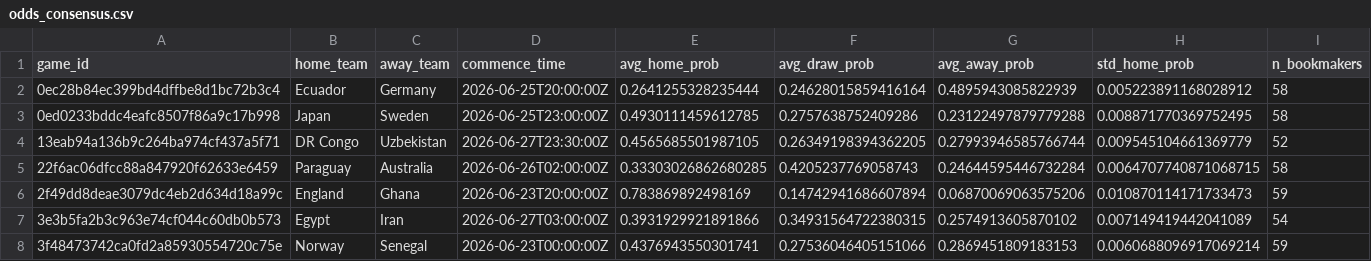
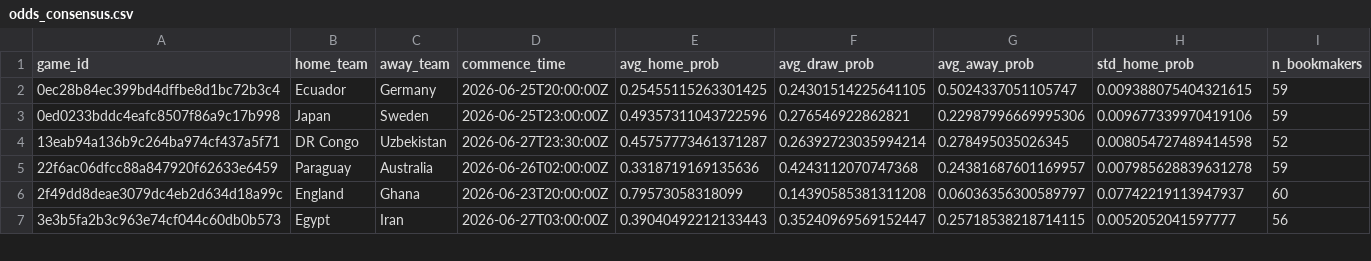
Before and after one commit to romisadeh/world-cup-predictor, a CSV file: data/odds_consensus.csv, drawn as a sheet; only a part is shown; the diff covers the shown part only.

```diff
--- a/data/odds_consensus.csv
+++ b/data/odds_consensus.csv
@@ -1,8 +1,7 @@
 game_id,home_team,away_team,commence_time,avg_home_prob,avg_draw_prob,avg_away_prob,std_home_prob,n_bookmakers
-0ec28b84ec399bd4dffbe8d1bc72b3c4,Ecuador,Germany,2026-06-25T20:00:00Z,0.2641255328235444,0.24628015859416164,0.4895943085822939,0.005223891168028912,58
-0ed0233bddc4eafc8507f86a9c17b998,Japan,Sweden,2026-06-25T23:00:00Z,0.4930111459612785,0.2757638752409286,0.23122497879779288,0.008871770369752495,58
-13eab94a136b9c264ba974cf437a5f71,DR Congo,Uzbekistan,2026-06-27T23:30:00Z,0.4565685501987105,0.26349198394362205,0.27993946585766744,0.009545104661369779,52
-22f6ac06dfcc88a847920f62633e6459,Paraguay,Australia,2026-06-26T02:00:00Z,0.33303026862680285,0.4205237769058743,0.24644595446732284,0.0064707740871068715,58
-2f49dd8deae3079dc4eb2d634d18a99c,England,Ghana,2026-06-23T20:00:00Z,0.783869892498169,0.14742941686607894,0.06870069063575206,0.010870114171733473,59
-3e3b5fa2b3c963e74cf044c60db0b573,Egypt,Iran,2026-06-27T03:00:00Z,0.3931929921891866,0.34931564722380315,0.2574913605870102,0.007149419442041089,54
-3f48473742ca0fd2a85930554720c75e,Norway,Senegal,2026-06-23T00:00:00Z,0.4376943550301741,0.27536046405151066,0.2869451809183153,0.0060688096917069214,59
+0ec28b84ec399bd4dffbe8d1bc72b3c4,Ecuador,Germany,2026-06-25T20:00:00Z,0.25455115263301425,0.24301514225641105,0.5024337051105747,0.009388075404321615,59
+0ed0233bddc4eafc8507f86a9c17b998,Japan,Sweden,2026-06-25T23:00:00Z,0.49357311043722596,0.276546922862821,0.22987996669995306,0.009677339970419106,59
+13eab94a136b9c264ba974cf437a5f71,DR Congo,Uzbekistan,2026-06-27T23:30:00Z,0.45757773461371287,0.26392723035994214,0.278495035026345,0.008054727489414598,52
+22f6ac06dfcc88a847920f62633e6459,Paraguay,Australia,2026-06-26T02:00:00Z,0.3318719169135636,0.4243112070747368,0.24381687601169957,0.007985628839631278,59
+2f49dd8deae3079dc4eb2d634d18a99c,England,Ghana,2026-06-23T20:00:00Z,0.79573058318099,0.14390585381311208,0.06036356300589797,0.07742219113947937,60
+3e3b5fa2b3c963e74cf044c60db0b573,Egypt,Iran,2026-06-27T03:00:00Z,0.39040492212133443,0.35240969569152447,0.25718538218714115,0.0052052041597777,56
```
Also changed, not shown: 3 removed rows and 107 edited cells elsewhere in this file, 1 other file.
